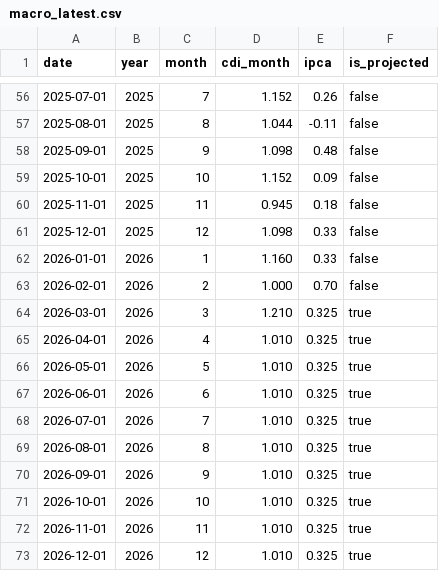
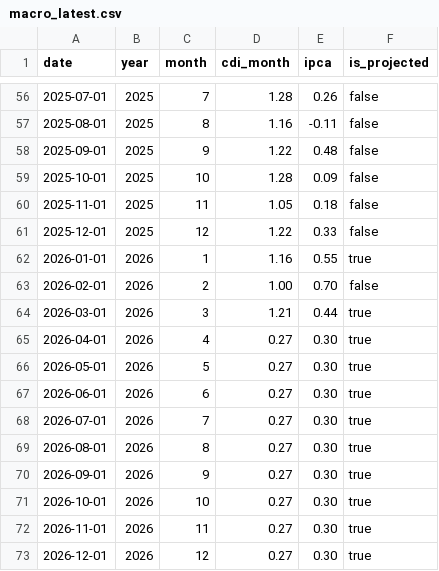
Before and after one commit to marcosfilho95/investidor-inteligente-app, a CSV file: public/data/macro_latest.csv, drawn as a sheet; only a part is shown, gaps mark what is left out; the diff covers the shown part only.

Commit message:
fix: alinhar CDI/IPCA com tabela atual e benchmark do grafico

```diff
--- a/public/data/macro_latest.csv
+++ b/public/data/macro_latest.csv
@@ -56,18 +56,18 @@ date,year,month,cdi_month,ipca,is_projected
-2025-07-01,2025,7,1.152,0.26,false
-2025-08-01,2025,8,1.044,-0.11,false
-2025-09-01,2025,9,1.098,0.48,false
-2025-10-01,2025,10,1.152,0.09,false
-2025-11-01,2025,11,0.945,0.18,false
-2025-12-01,2025,12,1.098,0.33,false
-2026-01-01,2026,1,1.160,0.33,false
-2026-02-01,2026,2,1.000,0.70,false
-2026-03-01,2026,3,1.210,0.325,true
-2026-04-01,2026,4,1.010,0.325,true
-2026-05-01,2026,5,1.010,0.325,true
-2026-06-01,2026,6,1.010,0.325,true
-2026-07-01,2026,7,1.010,0.325,true
-2026-08-01,2026,8,1.010,0.325,true
-2026-09-01,2026,9,1.010,0.325,true
-2026-10-01,2026,10,1.010,0.325,true
-2026-11-01,2026,11,1.010,0.325,true
-2026-12-01,2026,12,1.010,0.325,true
+2025-07-01,2025,7,1.28,0.26,false
+2025-08-01,2025,8,1.16,-0.11,false
+2025-09-01,2025,9,1.22,0.48,false
+2025-10-01,2025,10,1.28,0.09,false
+2025-11-01,2025,11,1.05,0.18,false
+2025-12-01,2025,12,1.22,0.33,false
+2026-01-01,2026,1,1.16,0.55,true
+2026-02-01,2026,2,1.00,0.70,false
+2026-03-01,2026,3,1.21,0.44,true
+2026-04-01,2026,4,0.27,0.30,true
+2026-05-01,2026,5,0.27,0.30,true
+2026-06-01,2026,6,0.27,0.30,true
+2026-07-01,2026,7,0.27,0.30,true
+2026-08-01,2026,8,0.27,0.30,true
+2026-09-01,2026,9,0.27,0.30,true
+2026-10-01,2026,10,0.27,0.30,true
+2026-11-01,2026,11,0.27,0.30,true
+2026-12-01,2026,12,0.27,0.30,true
```
Also changed, not shown: 55 edited cells elsewhere in this file, public/data/ipca_monthly_2021_2026.csv, 2 other files.
